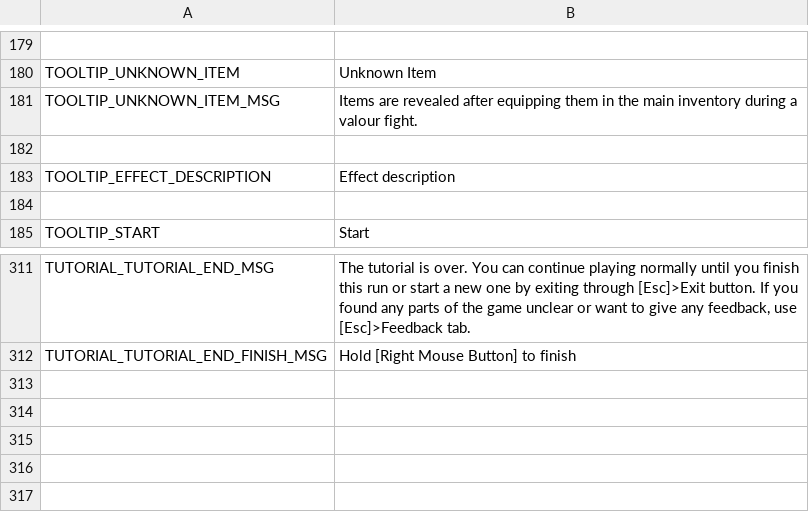
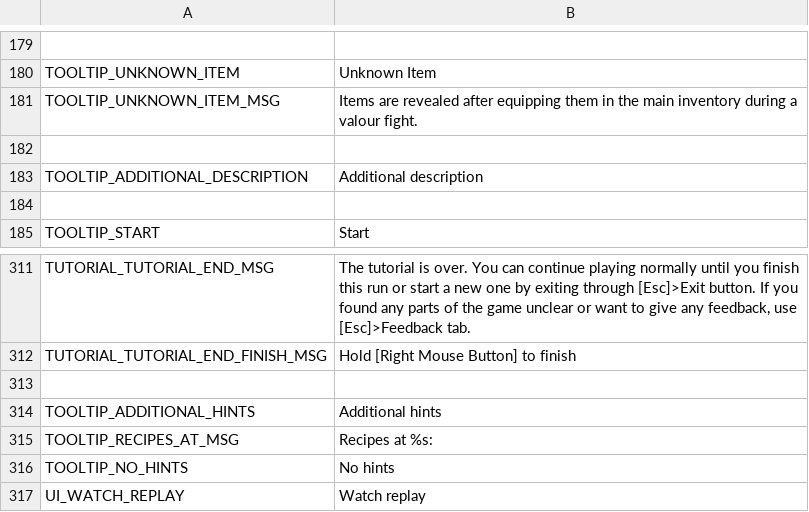
Before and after one commit to shadecoredev/RealmshadeData, a CSV file: data/translations/english.csv, drawn as a sheet; only a part is shown, gaps mark what is left out; removed rows and columns are numbered as before the commit, all else as after; the diff names each change by its address in the sheet, - before the commit and + after, or states it on an @@ line.

```diff
--- a/data/translations/english.csv
+++ b/data/translations/english.csv
-row 183: TOOLTIP_EFFECT_DESCRIPTION | Effect description
+row 183: TOOLTIP_ADDITIONAL_DESCRIPTION | Additional description
+row 313: (empty)
+row 314: TOOLTIP_ADDITIONAL_HINTS | Additional hints
+row 315: TOOLTIP_RECIPES_AT_MSG | Recipes at %s:
+row 316: TOOLTIP_NO_HINTS | No hints
+row 317: UI_WATCH_REPLAY | Watch replay
```
Also changed, not shown: data/translations/russian.csv, 1 other file.
